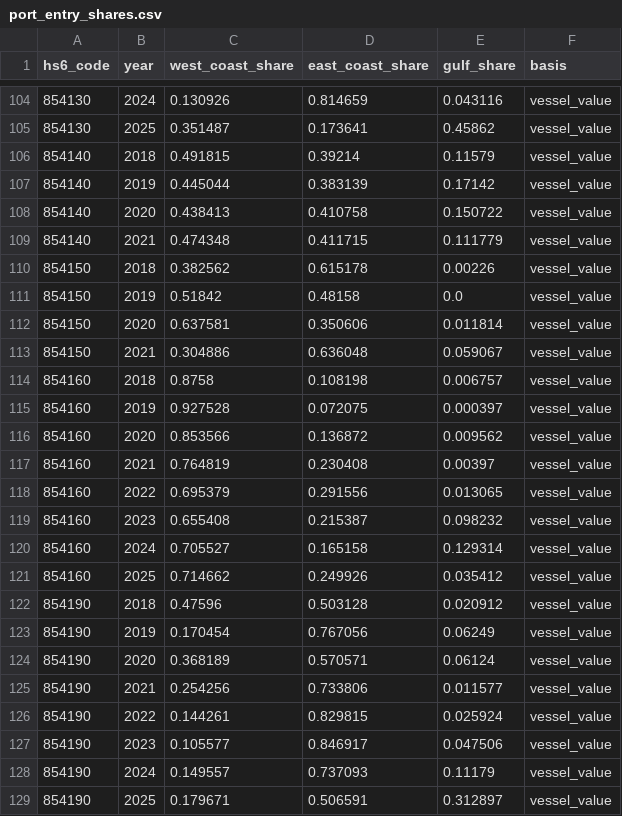
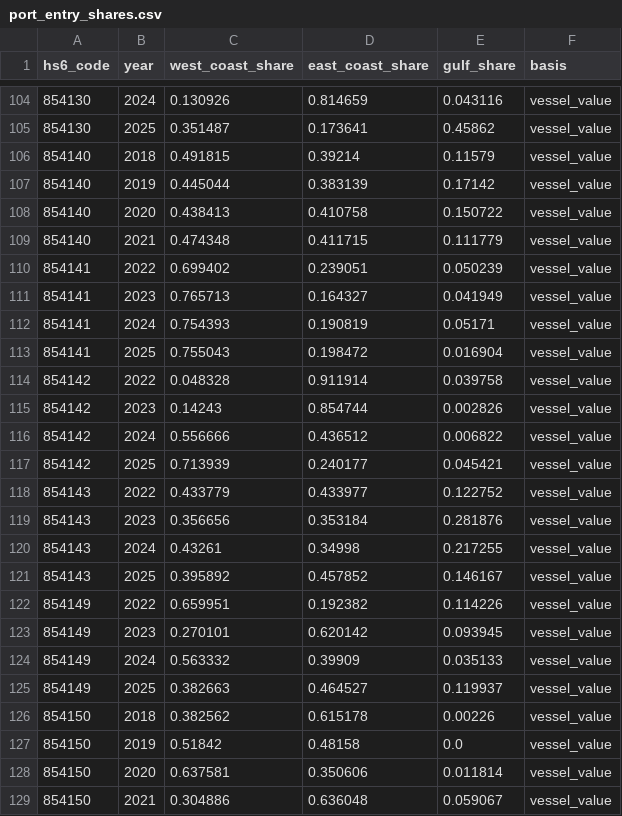
Before and after one commit to akashok1/semiconductor-rare-earth-supply-chain-risk, a CSV file: data/reference/port_entry_shares.csv, drawn as a sheet; only a part is shown, gaps mark what is left out; the shorter side is filled out with more unchanged rows; the diff covers the shown part only.

Commit message:
reference data: routing matrix, HS bridge, basket selection
Ports the searoute crossing computation from analysis spike into
ingest/reference.py and commits port_coordinates.csv,
chokepoint_coordinates.csv, routing_matrix.csv (840 rows, all 28
chokepoints including non-crossings).

Adds ingest/hs_bridge.py and hs_bridge.csv, 48 rows across H5 and H6
vintages with code_status distinguishing retired and introduced codes
from data gaps.

854150's HS2022 successors are not derivable from the UN Stats
correlation table, which names 851712 as sole predecessor of both
854151 and 854159 with no trade-value support. Resolved empirically by
Census value continuity across the 2021/2022 break, 0.7% gap. Full
derivation in docs/07_assumptions_limitations.md 6.1 and 6.2.

Regenerates mode_shares.csv and port_entry_shares.csv across all 28
bridge codes, 192 rows each. Adds basket_selection.csv scaffold and
openpyxl.

```diff
--- a/data/reference/port_entry_shares.csv
+++ b/data/reference/port_entry_shares.csv
@@ -109,2 +109,18 @@ hs6_code,year,west_coast_share,east_coast_share,gulf_share,basis
 854140,2021,0.474348,0.411715,0.111779,vessel_value
+854141,2022,0.699402,0.239051,0.050239,vessel_value
+854141,2023,0.765713,0.164327,0.041949,vessel_value
+854141,2024,0.754393,0.190819,0.05171,vessel_value
+854141,2025,0.755043,0.198472,0.016904,vessel_value
+854142,2022,0.048328,0.911914,0.039758,vessel_value
+854142,2023,0.14243,0.854744,0.002826,vessel_value
+854142,2024,0.556666,0.436512,0.006822,vessel_value
+854142,2025,0.713939,0.240177,0.045421,vessel_value
+854143,2022,0.433779,0.433977,0.122752,vessel_value
+854143,2023,0.356656,0.353184,0.281876,vessel_value
+854143,2024,0.43261,0.34998,0.217255,vessel_value
+854143,2025,0.395892,0.457852,0.146167,vessel_value
+854149,2022,0.659951,0.192382,0.114226,vessel_value
+854149,2023,0.270101,0.620142,0.093945,vessel_value
+854149,2024,0.563332,0.39909,0.035133,vessel_value
+854149,2025,0.382663,0.464527,0.119937,vessel_value
 854150,2018,0.382562,0.615178,0.00226,vessel_value
```
Also changed, not shown: 8 added rows elsewhere in this file, data/reference/mode_shares.csv, 10 other files.
